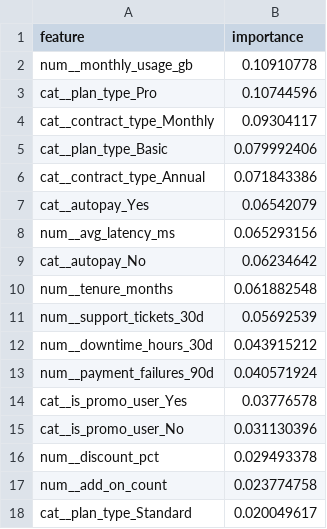
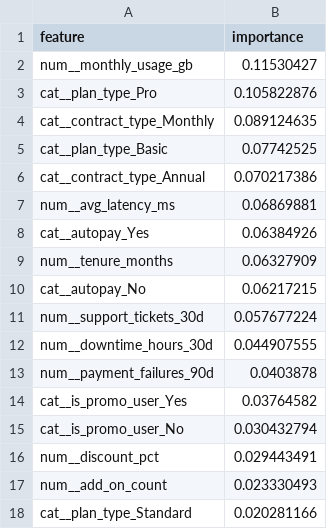
Before and after one commit to RoddyZ/roddy-zubale-ml-test, a CSV file: artifacts/feature_importances.csv, drawn as a sheet.

```diff
--- a/artifacts/feature_importances.csv
+++ b/artifacts/feature_importances.csv
@@ -1,18 +1,18 @@
 feature,importance
-num__monthly_usage_gb,0.10910778
-cat__plan_type_Pro,0.10744596
-cat__contract_type_Monthly,0.09304117
-cat__plan_type_Basic,0.079992406
-cat__contract_type_Annual,0.071843386
-cat__autopay_Yes,0.06542079
-num__avg_latency_ms,0.065293156
-cat__autopay_No,0.06234642
-num__tenure_months,0.061882548
-num__support_tickets_30d,0.05692539
-num__downtime_hours_30d,0.043915212
-num__payment_failures_90d,0.040571924
-cat__is_promo_user_Yes,0.03776578
-cat__is_promo_user_No,0.031130396
-num__discount_pct,0.029493378
-num__add_on_count,0.023774758
-cat__plan_type_Standard,0.020049617
+num__monthly_usage_gb,0.11530427
+cat__plan_type_Pro,0.105822876
+cat__contract_type_Monthly,0.089124635
+cat__plan_type_Basic,0.07742525
+cat__contract_type_Annual,0.070217386
+num__avg_latency_ms,0.06869881
+cat__autopay_Yes,0.06384926
+num__tenure_months,0.06327909
+cat__autopay_No,0.06217215
+num__support_tickets_30d,0.057677224
+num__downtime_hours_30d,0.044907555
+num__payment_failures_90d,0.0403878
+cat__is_promo_user_Yes,0.03764582
+cat__is_promo_user_No,0.030432794
+num__discount_pct,0.029443491
+num__add_on_count,0.023330493
+cat__plan_type_Standard,0.020281166
```
Also changed, not shown: 3 other files.
